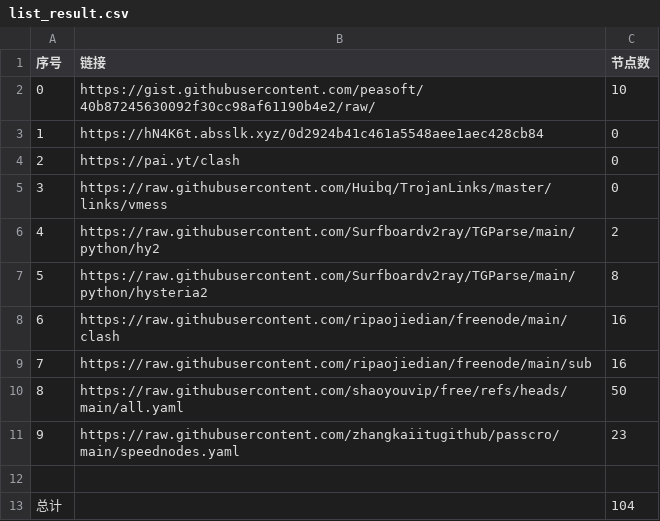
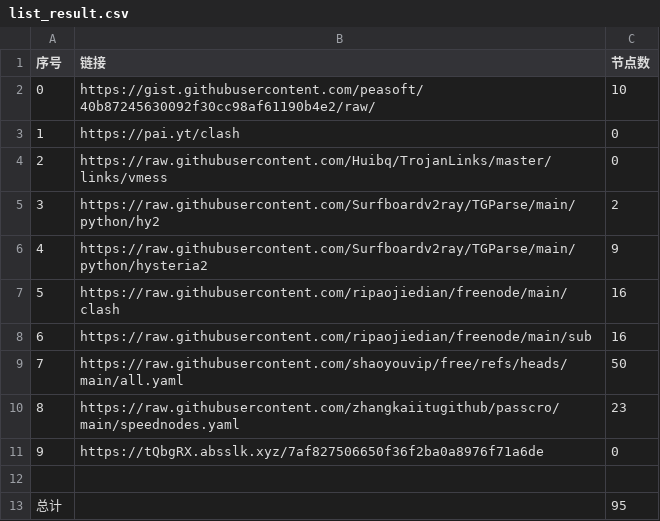
Before and after one commit to masprox/NoMoreWalls, a CSV file: list_result.csv, drawn as a sheet; removed rows and columns are numbered as before the commit, all else as after; the diff names each change by its address in the sheet, - before the commit and + after, or states it on an @@ line.

```diff
--- a/list_result.csv
+++ b/list_result.csv
-row 3: 1 | https://hN4K6t.absslk.xyz/0d2924b41c461a5548aee1aec428cb84 | 0
@@ column A (序号) renumbered between rows 3 and 10 @@
-C6 (节点数): 8
+C6 (节点数): 9
+row 11: 9 | https://tQbgRX.absslk.xyz/7af827506650f36f2ba0a8976f71a6de | 0
-C13 (节点数): 104
+C13 (节点数): 95
```
Also changed, not shown: 17 other files.
